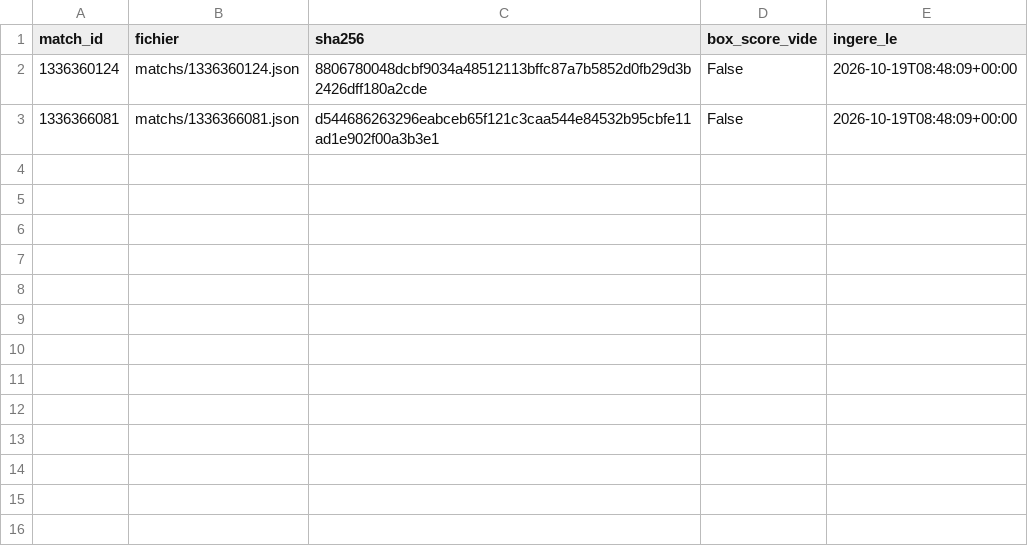
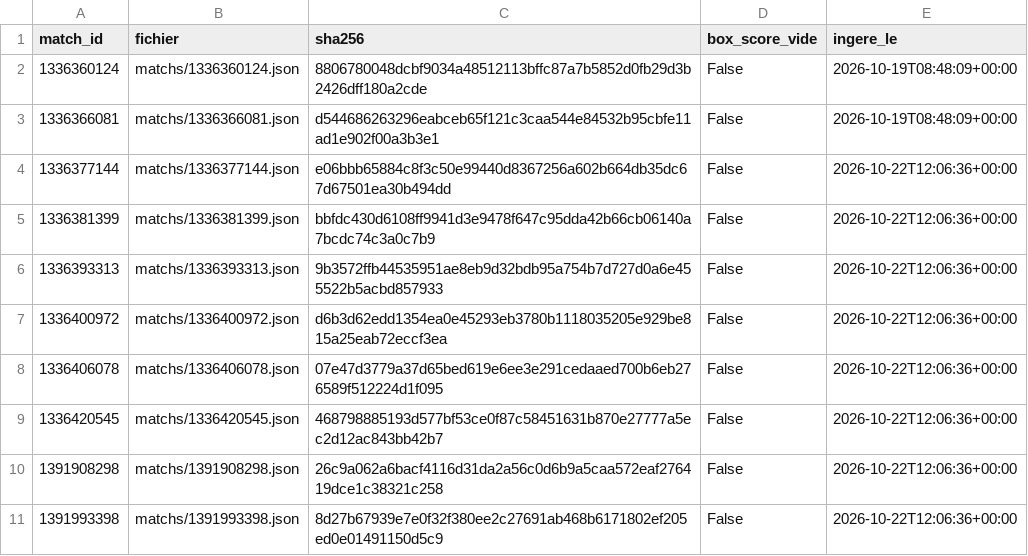
Before and after one commit to karlfring/diomande-tracker, a CSV file: data/processed/2026/fact_ingestion.csv, drawn as a sheet.

```diff
--- a/data/processed/2026/fact_ingestion.csv
+++ b/data/processed/2026/fact_ingestion.csv
@@ -3 +3,9 @@ match_id,fichier,sha256,box_score_vide,ingere_le
 1336366081,matchs/1336366081.json,d544686263296eabceb65f121c3caa544e84532b95cbfe11ad1e902f00a3b3e1,False,2026-10-19T08:48:09+00:00
+1336377144,matchs/1336377144.json,e06bbb65884c8f3c50e99440d8367256a602b664db35dc67d67501ea30b494dd,False,2026-10-22T12:06:36+00:00
+1336381399,matchs/1336381399.json,bbfdc430d6108ff9941d3e9478f647c95dda42b66cb06140a7bcdc74c3a0c7b9,False,2026-10-22T12:06:36+00:00
+1336393313,matchs/1336393313.json,9b3572ffb44535951ae8eb9d32bdb95a754b7d727d0a6e455522b5acbd857933,False,2026-10-22T12:06:36+00:00
+1336400972,matchs/1336400972.json,d6b3d62edd1354ea0e45293eb3780b1118035205e929be815a25eab72eccf3ea,False,2026-10-22T12:06:36+00:00
+1336406078,matchs/1336406078.json,07e47d3779a37d65bed619e6ee3e291cedaaed700b6eb276589f512224d1f095,False,2026-10-22T12:06:36+00:00
+1336420545,matchs/1336420545.json,468798885193d577bf53ce0f87c58451631b870e27777a5ec2d12ac843bb42b7,False,2026-10-22T12:06:36+00:00
+1391908298,matchs/1391908298.json,26c9a062a6bacf4116d31da2a56c0d6b9a5caa572eaf276419dce1c38321c258,False,2026-10-22T12:06:36+00:00
+1391993398,matchs/1391993398.json,8d27b67939e7e0f32f380ee2c27691ab468b6171802ef205ed0e01491150d5c9,False,2026-10-22T12:06:36+00:00
```
Also changed, not shown: data/processed/2026/dim_match.csv, data/processed/2026/fact_joueur_match.csv, 12 other files.
